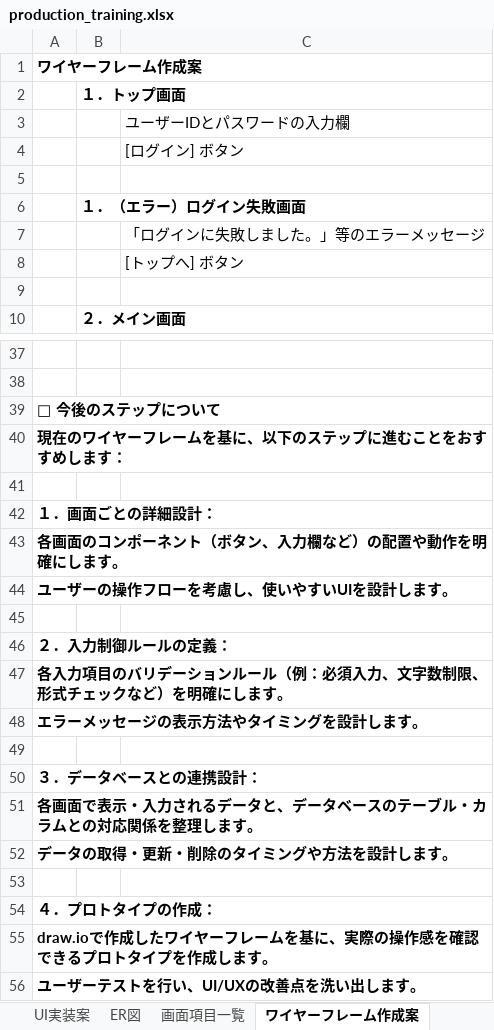
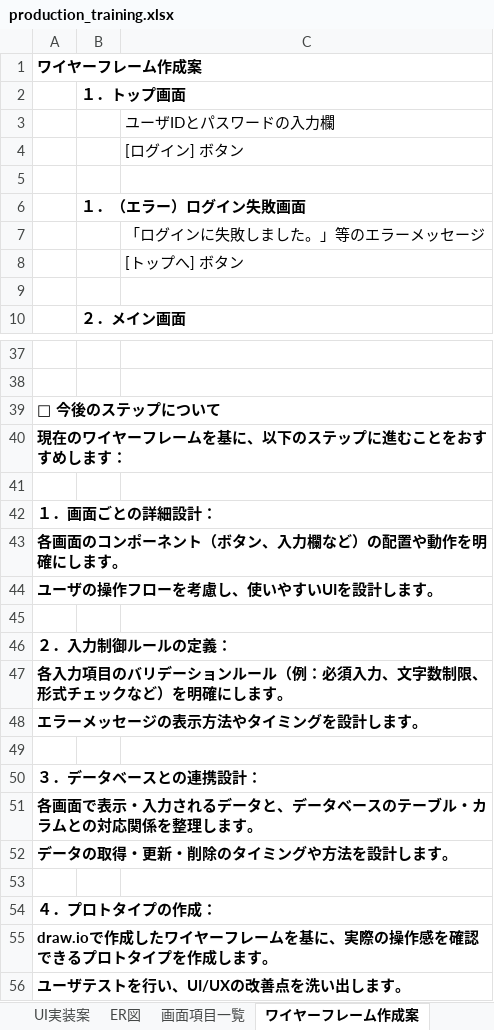
Before and after one commit to Tok8111/production_training, an Excel workbook: document/production_training.xlsx, sheet ワイヤーフレーム作成案, drawn as a sheet; only a part is shown, gaps mark what is left out; values as stored, in another font and other column widths than the file's, no borders; the diff names each change by its address in the sheet, - before the commit and + after, or states it on an @@ line.

```diff
--- a/document/production_training.xlsx (sheet ワイヤーフレーム作成案)
+++ b/document/production_training.xlsx (sheet ワイヤーフレーム作成案)
-C3: ユーザーIDとパスワードの入力欄
+C3: ユーザIDとパスワードの入力欄
-A44: ユーザーの操作フローを考慮し、使いやすいUIを設計します。
+A44: ユーザの操作フローを考慮し、使いやすいUIを設計します。
-A56: ユーザーテストを行い、UI/UXの改善点を洗い出します。
+A56: ユーザテストを行い、UI/UXの改善点を洗い出します。
```
Also changed, not shown: sheet 画面項目一覧, sheet 画面詳細設計ドラフト, sheet 要件定義書, sheet 入力制御ルール定義(画面別), sheet 画面遷移図, sheet データベースとの連携設計, 3 other files.
